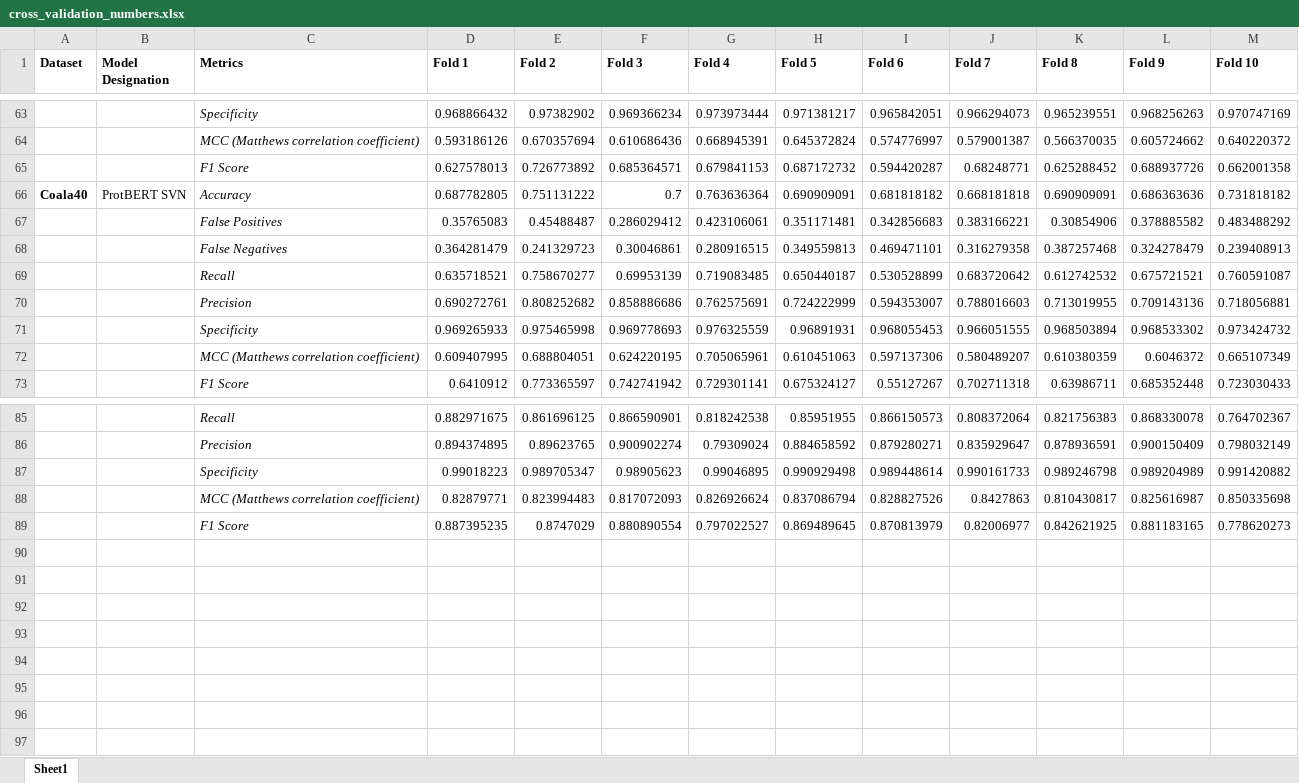
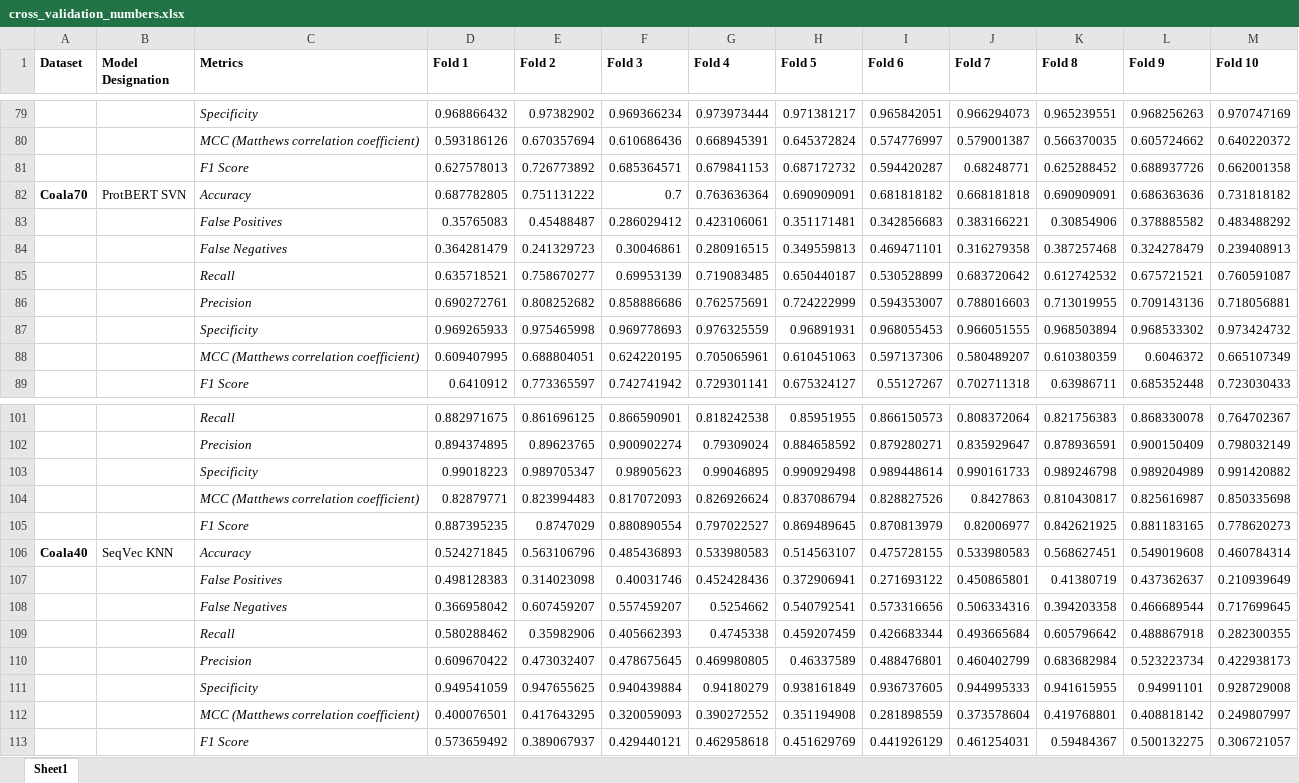
Before and after one commit to tcoard/650_final_proj, an Excel workbook: data/cross_validation_numbers.xlsx, sheet Sheet1, drawn as a sheet; only a part is shown, gaps mark what is left out; values as stored, in another font and other column widths than the file's, no borders; charts and pictures not drawn; addresses are those after the commit; the diff covers the shown part only; the diff names each change by its address in the sheet, - before the commit and + after, or states it on an @@ line.

```diff
--- a/data/cross_validation_numbers.xlsx (sheet Sheet1)
+++ b/data/cross_validation_numbers.xlsx (sheet Sheet1)
-A82 (Dataset): Coala40
+A82 (Dataset): Coala70
+row 106: Coala40 | SeqVec KNN | Accuracy | 0.524271845 | 0.563106796 | 0.485436893 | 0.533980583 | 0.514563107 | 0.475728155 | 0.533980583 | 0.568627451 | 0.549019608 | 0.460784314
+row 107:  |  | False Positives | 0.498128383 | 0.314023098 | 0.40031746 | 0.452428436 | 0.372906941 | 0.271693122 | 0.450865801 | 0.41380719 | 0.437362637 | 0.210939649
+row 108:  |  | False Negatives | 0.366958042 | 0.607459207 | 0.557459207 | 0.5254662 | 0.540792541 | 0.573316656 | 0.506334316 | 0.394203358 | 0.466689544 | 0.717699645
+row 109:  |  | Recall | 0.580288462 | 0.35982906 | 0.405662393 | 0.4745338 | 0.459207459 | 0.426683344 | 0.493665684 | 0.605796642 | 0.488867918 | 0.282300355
+row 110:  |  | Precision | 0.609670422 | 0.473032407 | 0.478675645 | 0.469980805 | 0.46337589 | 0.488476801 | 0.460402799 | 0.683682984 | 0.523223734 | 0.422938173
+row 111:  |  | Specificity | 0.949541059 | 0.947655625 | 0.940439884 | 0.94180279 | 0.938161849 | 0.936737605 | 0.944995333 | 0.941615955 | 0.94991101 | 0.928729008
+row 112:  |  | MCC (Matthews correlation coefficient) | 0.400076501 | 0.417643295 | 0.320059093 | 0.390272552 | 0.351194908 | 0.281898559 | 0.373578604 | 0.419768801 | 0.408818142 | 0.249807997
+row 113:  |  | F1 Score | 0.573659492 | 0.389067937 | 0.429440121 | 0.462958618 | 0.451629769 | 0.441926129 | 0.461254031 | 0.59484367 | 0.500132275 | 0.306721057
```
Also changed, not shown: 49 added rows, 33 removed rows and 9 edited cells elsewhere in this sheet, 4 other files.
